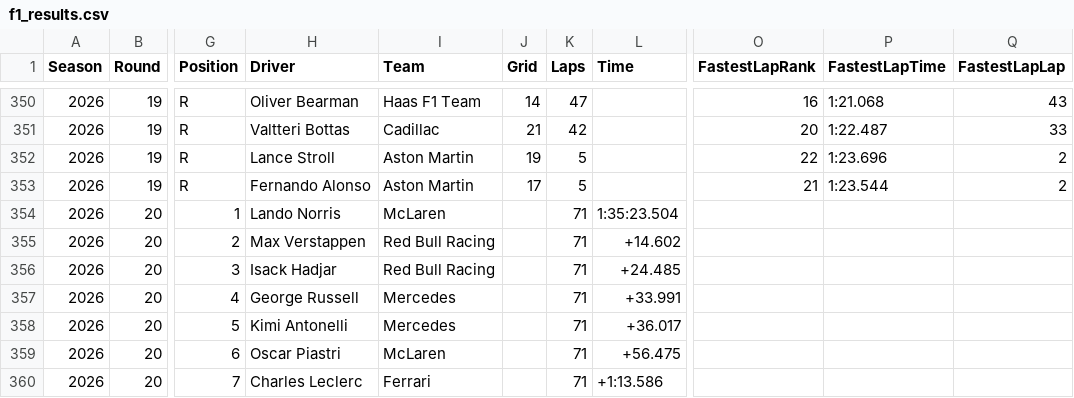
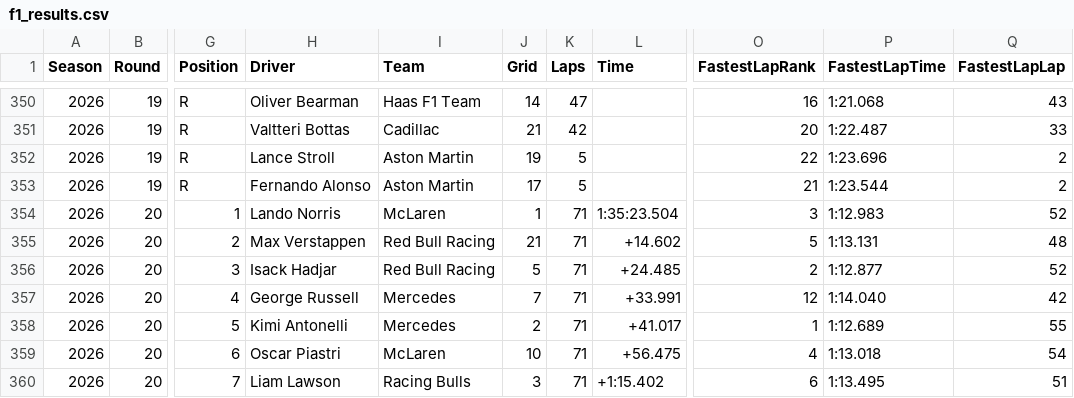
Before and after one commit to mrp36126/mysportzone, a CSV file: data/f1_results.csv, drawn as a sheet; only a part is shown, gaps mark what is left out; the diff covers the shown part only; the diff names each change by its address in the sheet, - before the commit and + after, or states it on an @@ line.

```diff
--- a/data/f1_results.csv
+++ b/data/f1_results.csv
-J354 (Grid): (empty)
+J354 (Grid): 1
-O354 (FastestLapRank): (empty)
+O354 (FastestLapRank): 3
-P354 (FastestLapTime): (empty)
+P354 (FastestLapTime): 1:12.983
-Q354 (FastestLapLap): (empty)
+Q354 (FastestLapLap): 52
-J355 (Grid): (empty)
+J355 (Grid): 21
-O355 (FastestLapRank): (empty)
+O355 (FastestLapRank): 5
-P355 (FastestLapTime): (empty)
+P355 (FastestLapTime): 1:13.131
-Q355 (FastestLapLap): (empty)
+Q355 (FastestLapLap): 48
-J356 (Grid): (empty)
+J356 (Grid): 5
-O356 (FastestLapRank): (empty)
+O356 (FastestLapRank): 2
-P356 (FastestLapTime): (empty)
+P356 (FastestLapTime): 1:12.877
-Q356 (FastestLapLap): (empty)
+Q356 (FastestLapLap): 52
-J357 (Grid): (empty)
+J357 (Grid): 7
-O357 (FastestLapRank): (empty)
+O357 (FastestLapRank): 12
-P357 (FastestLapTime): (empty)
+P357 (FastestLapTime): 1:14.040
-Q357 (FastestLapLap): (empty)
+Q357 (FastestLapLap): 42
-J358 (Grid): (empty)
+J358 (Grid): 2
-L358 (Time): +36.017
+L358 (Time): +41.017
-O358 (FastestLapRank): (empty)
+O358 (FastestLapRank): 1
-P358 (FastestLapTime): (empty)
+P358 (FastestLapTime): 1:12.689
-Q358 (FastestLapLap): (empty)
+Q358 (FastestLapLap): 55
-J359 (Grid): (empty)
+J359 (Grid): 10
-O359 (FastestLapRank): (empty)
+O359 (FastestLapRank): 4
-P359 (FastestLapTime): (empty)
+P359 (FastestLapTime): 1:13.018
-Q359 (FastestLapLap): (empty)
+Q359 (FastestLapLap): 54
-H360 (Driver): Charles Leclerc
+H360 (Driver): Liam Lawson
-I360 (Team): Ferrari
+I360 (Team): Racing Bulls
-J360 (Grid): (empty)
+J360 (Grid): 3
-L360 (Time): +1:13.586
+L360 (Time): +1:15.402
-O360 (FastestLapRank): (empty)
+O360 (FastestLapRank): 6
-P360 (FastestLapTime): (empty)
+P360 (FastestLapTime): 1:13.495
-Q360 (FastestLapLap): (empty)
+Q360 (FastestLapLap): 51
```
Also changed, not shown: 61 edited cells elsewhere in this file, data/f1_constructors.csv, data/f1_drivers.csv.
